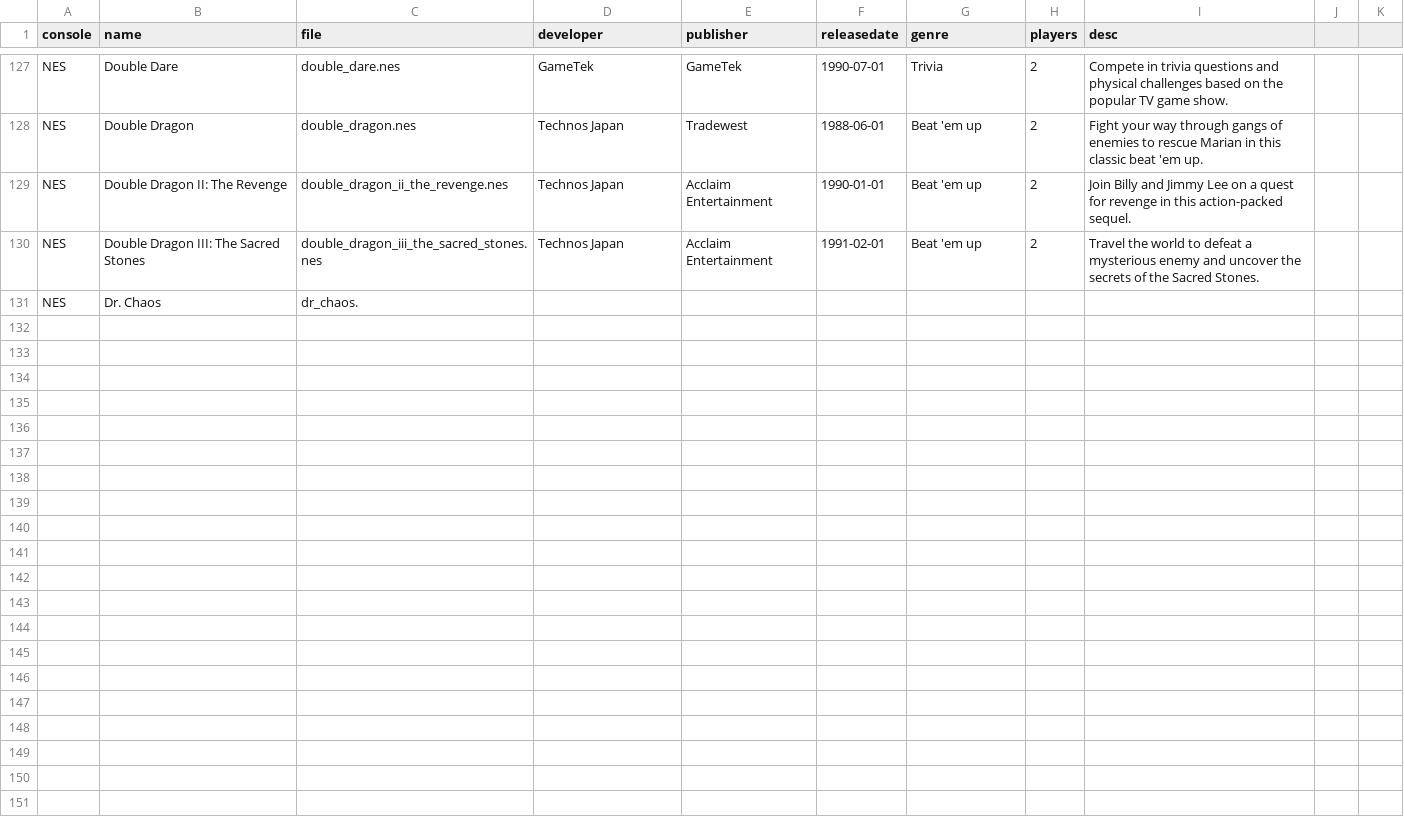
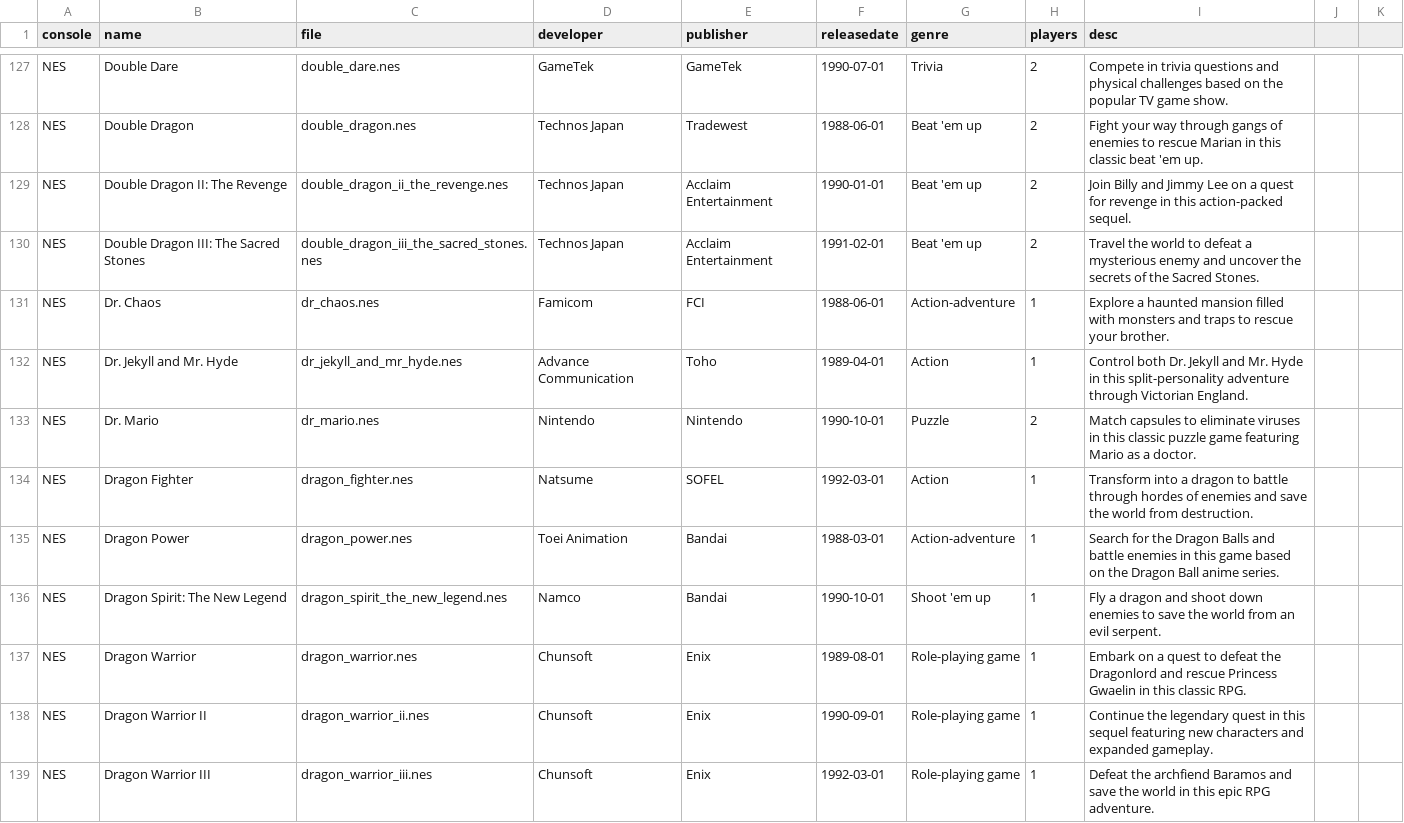
Before and after one commit to rixwoodling/gamelist, a CSV file: gamelist.csv, drawn as a sheet; only a part is shown, gaps mark what is left out; the diff covers the shown part only.

Commit message:
Update gamelist.csv

```diff
--- a/gamelist.csv
+++ b/gamelist.csv
@@ -130,2 +130,10 @@ NES,Double Dragon II: The Revenge,double_dragon_ii_the_revenge.nes,Technos Japan
 NES,Double Dragon III: The Sacred Stones,double_dragon_iii_the_sacred_stones.nes,Technos Japan,Acclaim Entertainment,1991-02-01,Beat 'em up,2,Travel the world to defeat a mysterious enemy and uncover the secrets of the Sacred Stones.
-NES,Dr. Chaos,dr_chaos.
+NES,Dr. Chaos,dr_chaos.nes,Famicom,FCI,1988-06-01,Action-adventure,1,Explore a haunted mansion filled with monsters and traps to rescue your brother.
+NES,Dr. Jekyll and Mr. Hyde,dr_jekyll_and_mr_hyde.nes,Advance Communication,Toho,1989-04-01,Action,1,Control both Dr. Jekyll and Mr. Hyde in this split-personality adventure through Victorian England.
+NES,Dr. Mario,dr_mario.nes,Nintendo,Nintendo,1990-10-01,Puzzle,2,Match capsules to eliminate viruses in this classic puzzle game featuring Mario as a doctor.
+NES,Dragon Fighter,dragon_fighter.nes,Natsume,SOFEL,1992-03-01,Action,1,Transform into a dragon to battle through hordes of enemies and save the world from destruction.
+NES,Dragon Power,dragon_power.nes,Toei Animation,Bandai,1988-03-01,Action-adventure,1,Search for the Dragon Balls and battle enemies in this game based on the Dragon Ball anime series.
+NES,Dragon Spirit: The New Legend,dragon_spirit_the_new_legend.nes,Namco,Bandai,1990-10-01,Shoot 'em up,1,Fly a dragon and shoot down enemies to save the world from an evil serpent.
+NES,Dragon Warrior,dragon_warrior.nes,Chunsoft,Enix,1989-08-01,Role-playing game,1,Embark on a quest to defeat the Dragonlord and rescue Princess Gwaelin in this classic RPG.
+NES,Dragon Warrior II,dragon_warrior_ii.nes,Chunsoft,Enix,1990-09-01,Role-playing game,1,Continue the legendary quest in this sequel featuring new characters and expanded gameplay.
+NES,Dragon Warrior III,dragon_warrior_iii.nes,Chunsoft,Enix,1992-03-01,Role-playing game,1,Defeat the archfiend Baramos and save the world in this epic RPG adventure.
```
Also changed, not shown: 8 added rows elsewhere in this file.
